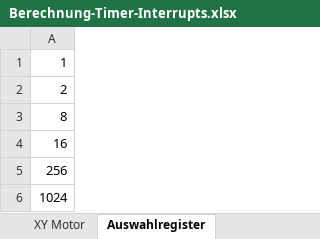
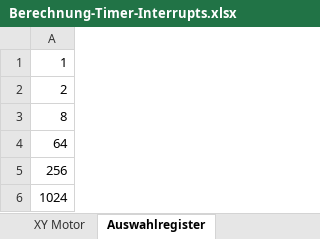
Before and after one commit to Bobbbl/Marvin-Arduino, an Excel workbook: Berechnung-Timer-Interrupts.xlsx, sheet Auswahlregister, drawn as a sheet; values as stored, in another font and other column widths than the file's, no borders; the diff names each change by its address in the sheet, - before the commit and + after, or states it on an @@ line.

```diff
--- a/Berechnung-Timer-Interrupts.xlsx (sheet Auswahlregister)
+++ b/Berechnung-Timer-Interrupts.xlsx (sheet Auswahlregister)
-A4: 16
+A4: 64
```
Also changed, not shown: sheet XY Motor.
